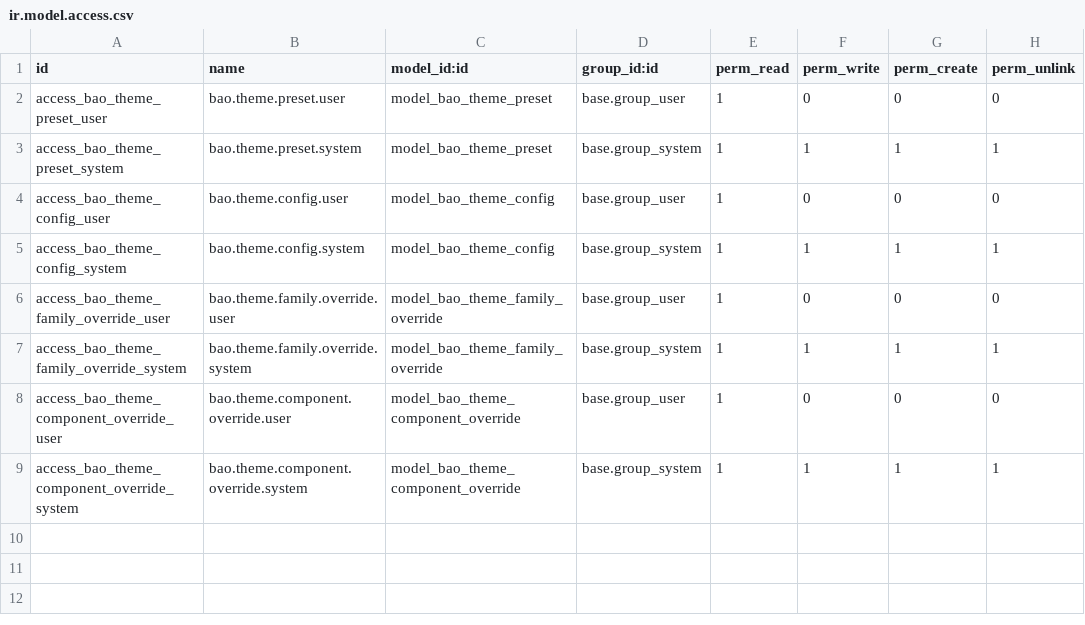
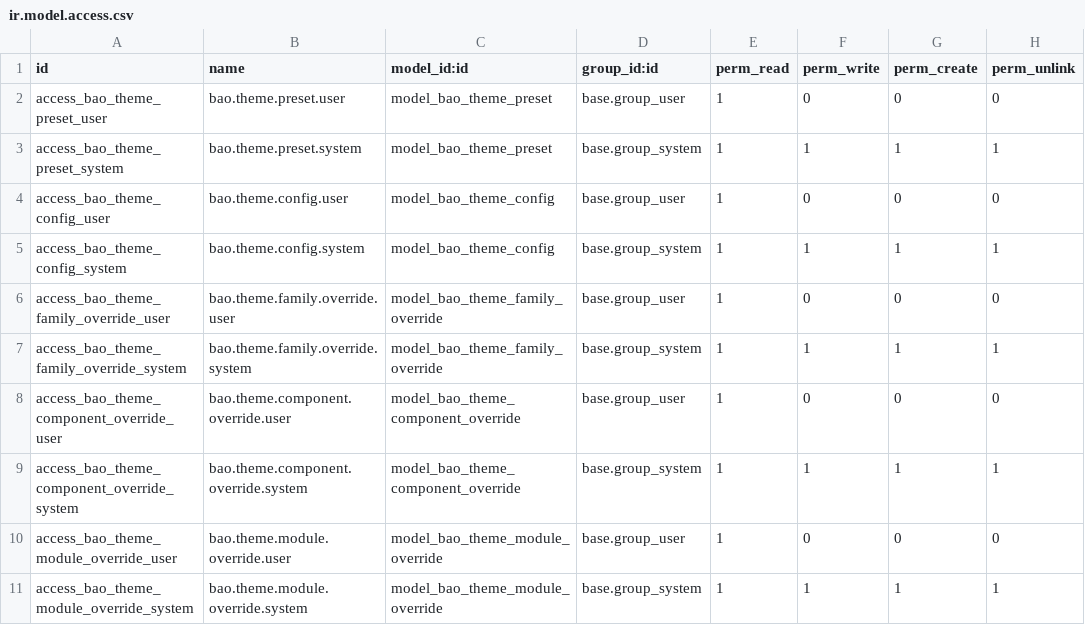
Before and after one commit to HayasMoustapha/theme_liquid_glass_v2, a CSV file: security/ir.model.access.csv, drawn as a sheet.

```diff
--- a/security/ir.model.access.csv
+++ b/security/ir.model.access.csv
@@ -9 +9,3 @@ access_bao_theme_component_override_user,bao.theme.component.override.user,model
 access_bao_theme_component_override_system,bao.theme.component.override.system,model_bao_theme_component_override,base.group_system,1,1,1,1
+access_bao_theme_module_override_user,bao.theme.module.override.user,model_bao_theme_module_override,base.group_user,1,0,0,0
+access_bao_theme_module_override_system,bao.theme.module.override.system,model_bao_theme_module_override,base.group_system,1,1,1,1
```
Also changed, not shown: 7 other files.
